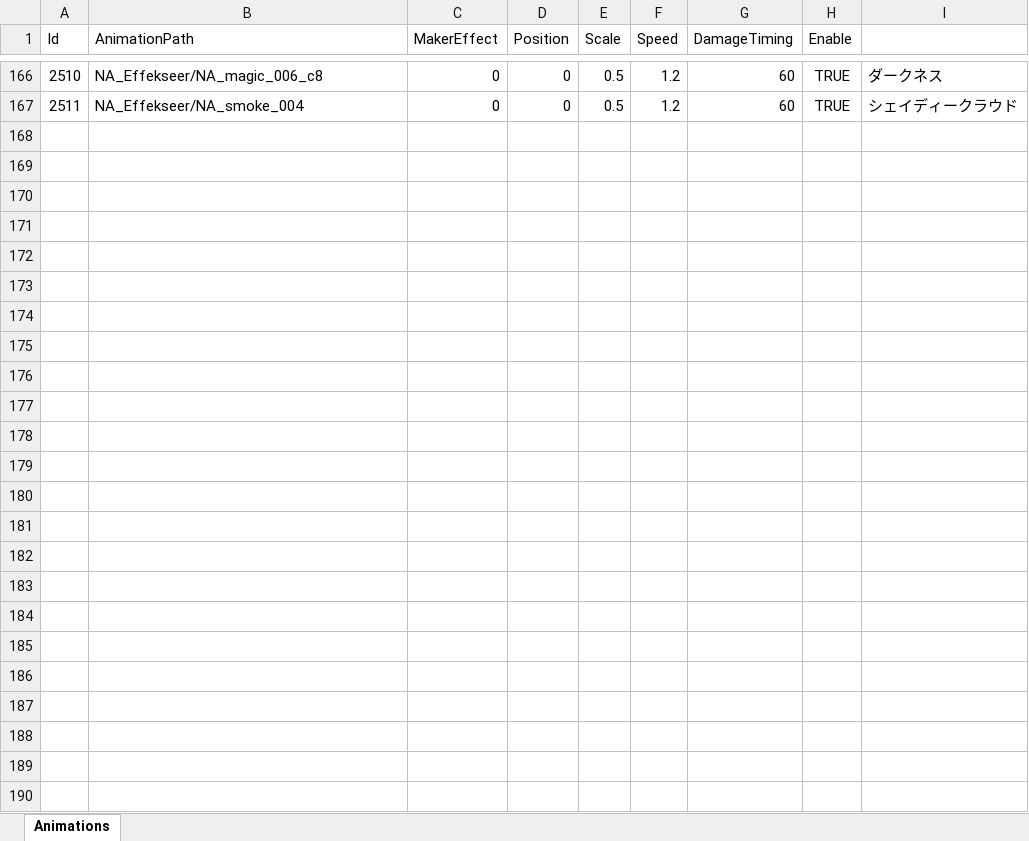
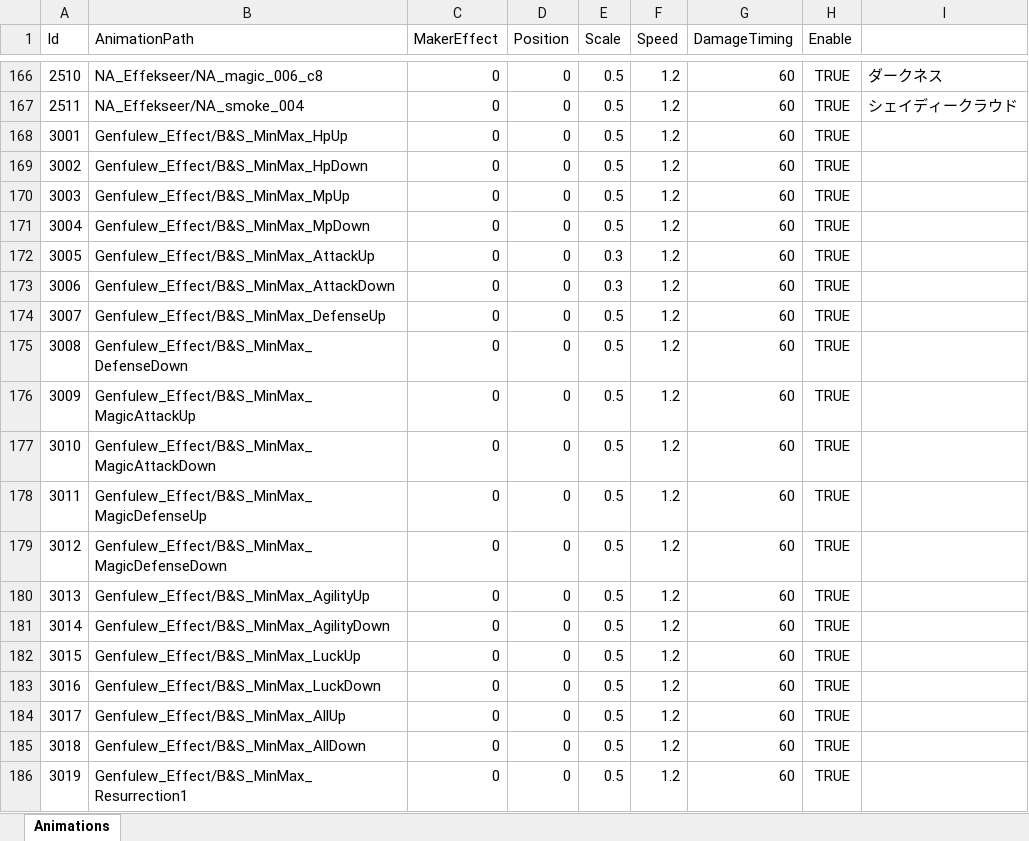
Before and after one commit to seedsclaft/hibikakeut, an Excel workbook: Assets/Data/Animations.xlsx, sheet Animations, drawn as a sheet; only a part is shown, gaps mark what is left out; values as stored, in another font and other column widths than the file's, no borders; the diff covers the shown part only; the diff names each change by its address in the sheet, - before the commit and + after, or states it on an @@ line.

```diff
--- a/Assets/Data/Animations.xlsx (sheet Animations)
+++ b/Assets/Data/Animations.xlsx (sheet Animations)
+row 168: 3001 | Genfulew_Effect/B&S_MinMax_HpUp | 0 | 0 | 0.5 | 1.2 | 60 | TRUE
+row 169: 3002 | Genfulew_Effect/B&S_MinMax_HpDown | 0 | 0 | 0.5 | 1.2 | 60 | TRUE
+row 170: 3003 | Genfulew_Effect/B&S_MinMax_MpUp | 0 | 0 | 0.5 | 1.2 | 60 | TRUE
+row 171: 3004 | Genfulew_Effect/B&S_MinMax_MpDown | 0 | 0 | 0.5 | 1.2 | 60 | TRUE
+row 172: 3005 | Genfulew_Effect/B&S_MinMax_AttackUp | 0 | 0 | 0.3 | 1.2 | 60 | TRUE
+row 173: 3006 | Genfulew_Effect/B&S_MinMax_AttackDown | 0 | 0 | 0.3 | 1.2 | 60 | TRUE
+row 174: 3007 | Genfulew_Effect/B&S_MinMax_DefenseUp | 0 | 0 | 0.5 | 1.2 | 60 | TRUE
+row 175: 3008 | Genfulew_Effect/B&S_MinMax_DefenseDown | 0 | 0 | 0.5 | 1.2 | 60 | TRUE
+row 176: 3009 | Genfulew_Effect/B&S_MinMax_MagicAttackUp | 0 | 0 | 0.5 | 1.2 | 60 | TRUE
+row 177: 3010 | Genfulew_Effect/B&S_MinMax_MagicAttackDown | 0 | 0 | 0.5 | 1.2 | 60 | TRUE
+row 178: 3011 | Genfulew_Effect/B&S_MinMax_MagicDefenseUp | 0 | 0 | 0.5 | 1.2 | 60 | TRUE
+row 179: 3012 | Genfulew_Effect/B&S_MinMax_MagicDefenseDown | 0 | 0 | 0.5 | 1.2 | 60 | TRUE
+row 180: 3013 | Genfulew_Effect/B&S_MinMax_AgilityUp | 0 | 0 | 0.5 | 1.2 | 60 | TRUE
+row 181: 3014 | Genfulew_Effect/B&S_MinMax_AgilityDown | 0 | 0 | 0.5 | 1.2 | 60 | TRUE
+row 182: 3015 | Genfulew_Effect/B&S_MinMax_LuckUp | 0 | 0 | 0.5 | 1.2 | 60 | TRUE
+row 183: 3016 | Genfulew_Effect/B&S_MinMax_LuckDown | 0 | 0 | 0.5 | 1.2 | 60 | TRUE
+row 184: 3017 | Genfulew_Effect/B&S_MinMax_AllUp | 0 | 0 | 0.5 | 1.2 | 60 | TRUE
+row 185: 3018 | Genfulew_Effect/B&S_MinMax_AllDown | 0 | 0 | 0.5 | 1.2 | 60 | TRUE
+row 186: 3019 | Genfulew_Effect/B&S_MinMax_Resurrection1 | 0 | 0 | 0.5 | 1.2 | 60 | TRUE
```
Also changed, not shown: 28 added rows elsewhere in this sheet, Assets/Data/Skills.xlsx, 5 other files.
